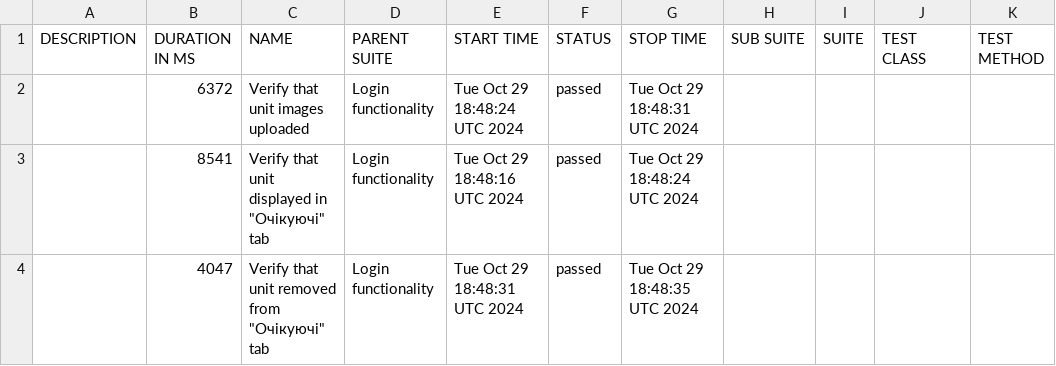
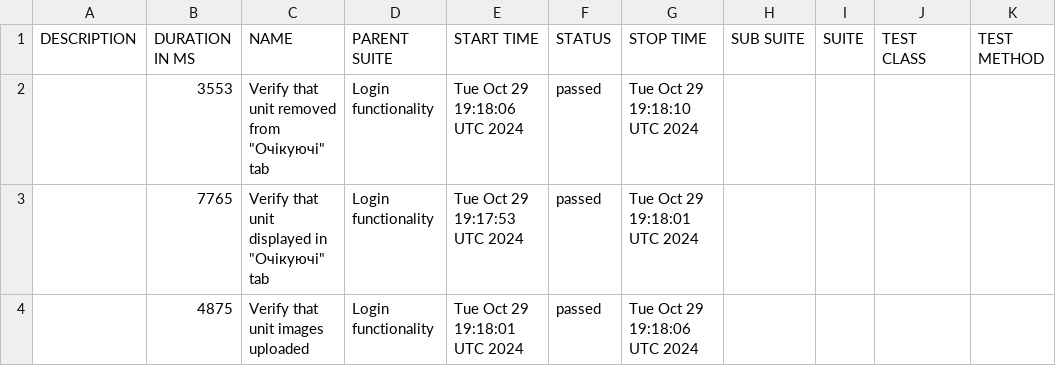
Before and after one commit to haite4/rentzila-cypress, a CSV file: data/suites.csv, drawn as a sheet.

```diff
--- a/data/suites.csv
+++ b/data/suites.csv
@@ -1,4 +1,4 @@
 "DESCRIPTION","DURATION IN MS","NAME","PARENT SUITE","START TIME","STATUS","STOP TIME","SUB SUITE","SUITE","TEST CLASS","TEST METHOD"
-"","6372","Verify that unit images uploaded","Login functionality","Tue Oct 29 18:48:24 UTC 2024","passed","Tue Oct 29 18:48:31 UTC 2024","","","",""
-"","8541","Verify that unit displayed in ""Очікуючі"" tab","Login functionality","Tue Oct 29 18:48:16 UTC 2024","passed","Tue Oct 29 18:48:24 UTC 2024","","","",""
-"","4047","Verify that unit removed from ""Очікуючі"" tab","Login functionality","Tue Oct 29 18:48:31 UTC 2024","passed","Tue Oct 29 18:48:35 UTC 2024","","","",""
+"","3553","Verify that unit removed from ""Очікуючі"" tab","Login functionality","Tue Oct 29 19:18:06 UTC 2024","passed","Tue Oct 29 19:18:10 UTC 2024","","","",""
+"","7765","Verify that unit displayed in ""Очікуючі"" tab","Login functionality","Tue Oct 29 19:17:53 UTC 2024","passed","Tue Oct 29 19:18:01 UTC 2024","","","",""
+"","4875","Verify that unit images uploaded","Login functionality","Tue Oct 29 19:18:01 UTC 2024","passed","Tue Oct 29 19:18:06 UTC 2024","","","",""
```
Also changed, not shown: 20 other files.
